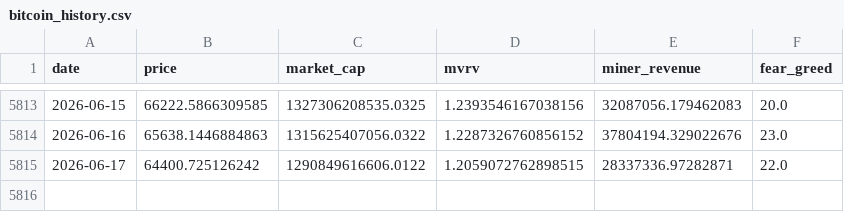
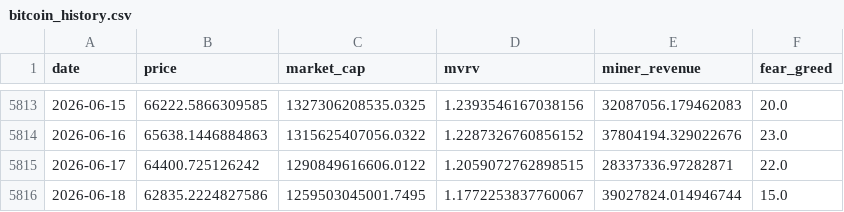
Before and after one commit to MeYoGui/fbtc-timing, a CSV file: data/bitcoin_history.csv, drawn as a sheet; only a part is shown, gaps mark what is left out; the diff names each change by its address in the sheet, - before the commit and + after, or states it on an @@ line.

```diff
--- a/data/bitcoin_history.csv
+++ b/data/bitcoin_history.csv
+row 5816: 2026-06-18 | 62835.2224827586 | 1259503045001.7495 | 1.1772253837760067 | 39027824.014946744 | 15.0
```
Also changed, not shown: data/bitcoin_signal_history.csv, data/ethereum_history.csv, 6 other files.
